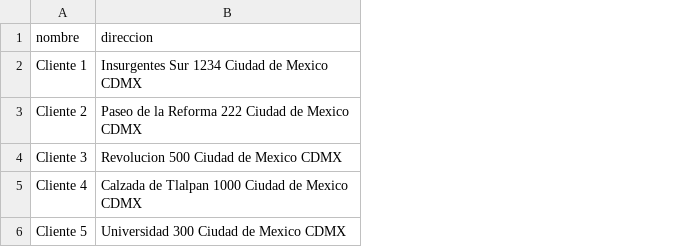
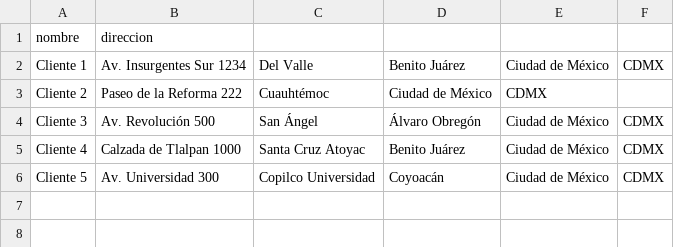
Before and after one commit to Josalfer1097/Shuma_Routes, a CSV file: prueba.csv, drawn as a sheet; removed rows and columns are numbered as before the commit, all else as after; the diff names each change by its address in the sheet, - before the commit and + after, or states it on an @@ line.

```diff
--- a/prueba.csv
+++ b/prueba.csv
-column B, rows 1-6: direccion | Insurgentes Sur 1234 Ciudad de Mexico CDMX | Paseo de la Reforma 222 Ciudad de Mexico CDMX | Revolucion 500 Ciudad de Mexico CDMX | Calzada de Tlalpan 1000 Ciudad de Mexico CDMX | Universidad 300 Ciudad de Mexico CDMX
+column B, rows 1-6: direccion | Av. Insurgentes Sur 1234 | Paseo de la Reforma 222 | Av. Revolución 500 | Calzada de Tlalpan 1000 | Av. Universidad 300
+column C, rows 2-6: Del Valle | Cuauhtémoc | San Ángel | Santa Cruz Atoyac | Copilco Universidad
+column D, rows 2-6: Benito Juárez | Ciudad de México | Álvaro Obregón | Benito Juárez | Coyoacán
+column E, rows 2-6: Ciudad de México | CDMX | Ciudad de México | Ciudad de México | Ciudad de México
+column F, rows 2-6: CDMX |  | CDMX | CDMX | CDMX
```
Also changed, not shown: 2 other files.
